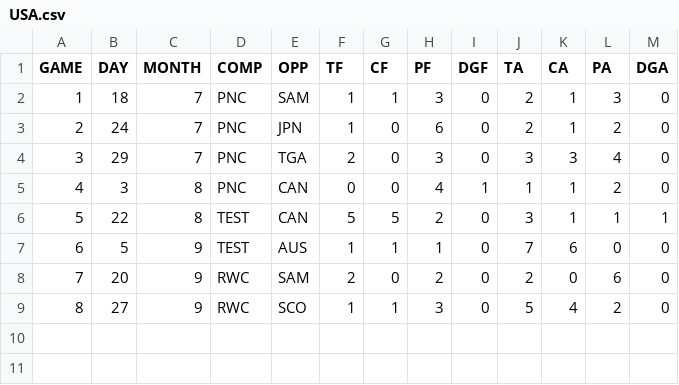
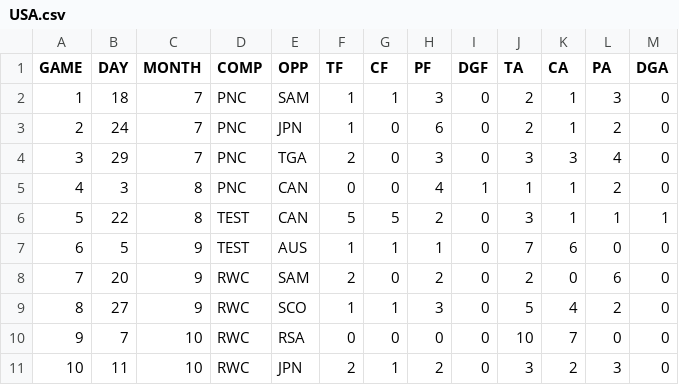
Before and after one commit to JoeJimFlood/RugbyPredictifier, a CSV file: 2015WorldCup/teamcsvs/USA.csv, drawn as a sheet.

```diff
--- a/2015WorldCup/teamcsvs/USA.csv
+++ b/2015WorldCup/teamcsvs/USA.csv
@@ -9 +9,3 @@ GAME,DAY,MONTH,COMP,OPP,TF,CF,PF,DGF,TA,CA,PA,DGA
 8,27,9,RWC,SCO,1,1,3,0,5,4,2,0
+9,7,10,RWC,RSA,0,0,0,0,10,7,0,0
+10,11,10,RWC,JPN,2,1,2,0,3,2,3,0
```
Also changed, not shown: 2015WorldCup/teamcsvs/ENG.csv, 2015WorldCup/teamcsvs/FRA.csv, 18 other files.
